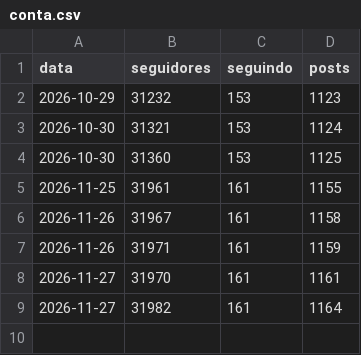
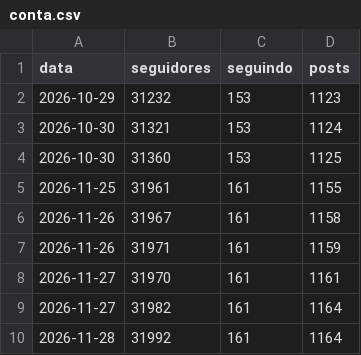
Before and after one commit to ribeirolucaspinto-pixel/Claude, a CSV file: gestao/metricas/conta.csv, drawn as a sheet.

```diff
--- a/gestao/metricas/conta.csv
+++ b/gestao/metricas/conta.csv
@@ -9 +9,2 @@ data,seguidores,seguindo,posts
 2026-11-27,31982,161,1164
+2026-11-28,31992,161,1164
```
Also changed, not shown: gestao/metricas/posts.csv, gestao/metricas/stories.csv, 1 other file.
